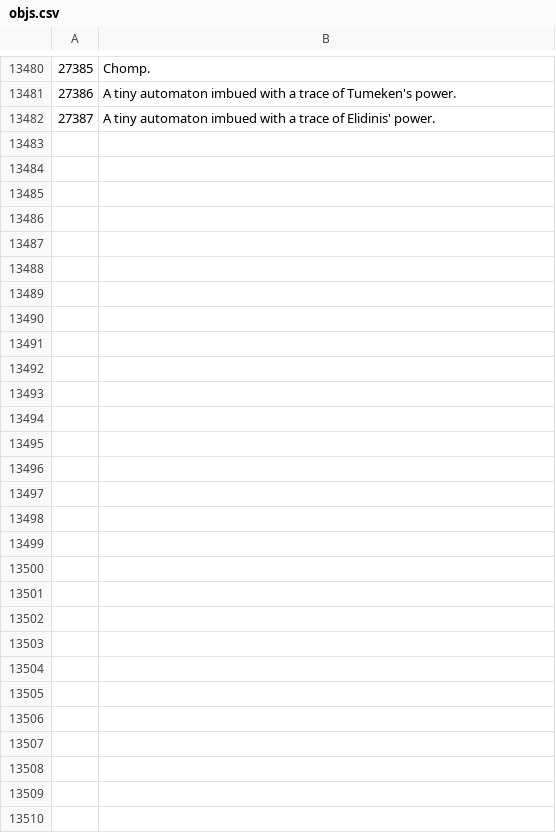
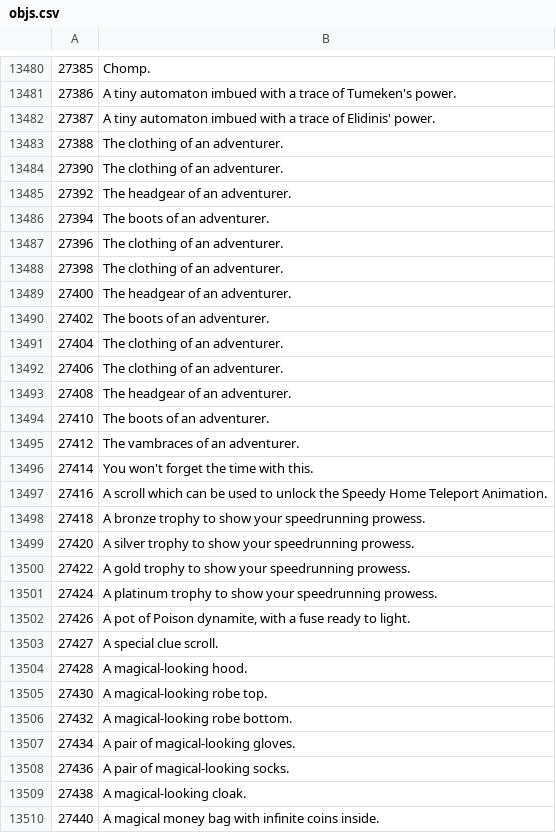
Before and after one commit to Joshua-F/osrs-examines, a CSV file: objs.csv, drawn as a sheet; only a part is shown, gaps mark what is left out; the diff covers the shown part only.

```diff
--- a/objs.csv
+++ b/objs.csv
@@ -13482 +13482,29 @@
 27387,A tiny automaton imbued with a trace of Elidinis' power.
+27388,The clothing of an adventurer.
+27390,The clothing of an adventurer.
+27392,The headgear of an adventurer.
+27394,The boots of an adventurer.
+27396,The clothing of an adventurer.
+27398,The clothing of an adventurer.
+27400,The headgear of an adventurer.
+27402,The boots of an adventurer.
+27404,The clothing of an adventurer.
+27406,The clothing of an adventurer.
+27408,The headgear of an adventurer.
+27410,The boots of an adventurer.
+27412,The vambraces of an adventurer.
+27414,You won't forget the time with this.
+27416,A scroll which can be used to unlock the Speedy Home Teleport Animation.
+27418,A bronze trophy to show your speedrunning prowess.
+27420,A silver trophy to show your speedrunning prowess.
+27422,A gold trophy to show your speedrunning prowess.
+27424,A platinum trophy to show your speedrunning prowess.
+27426,"A pot of Poison dynamite, with a fuse ready to light."
+27427,A special clue scroll.
+27428,A magical-looking hood.
+27430,A magical-looking robe top.
+27432,A magical-looking robe bottom.
+27434,A pair of magical-looking gloves.
+27436,A pair of magical-looking socks.
+27438,A magical-looking cloak.
+27440,A magical money bag with infinite coins inside.
```
Also changed, not shown: 10 edited cells elsewhere in this file, locs.csv.
